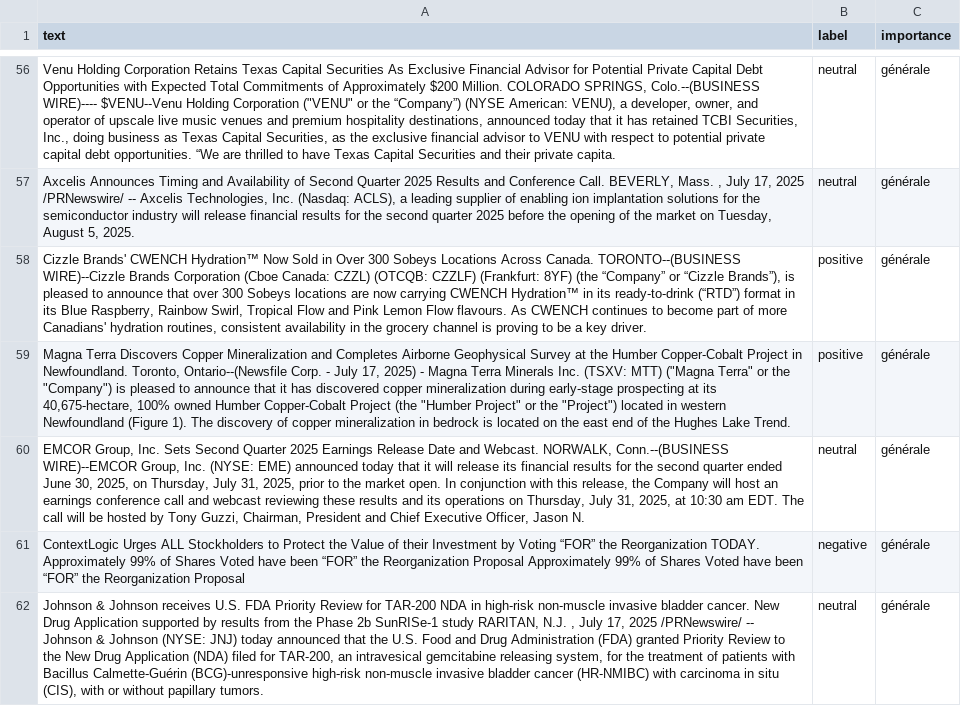
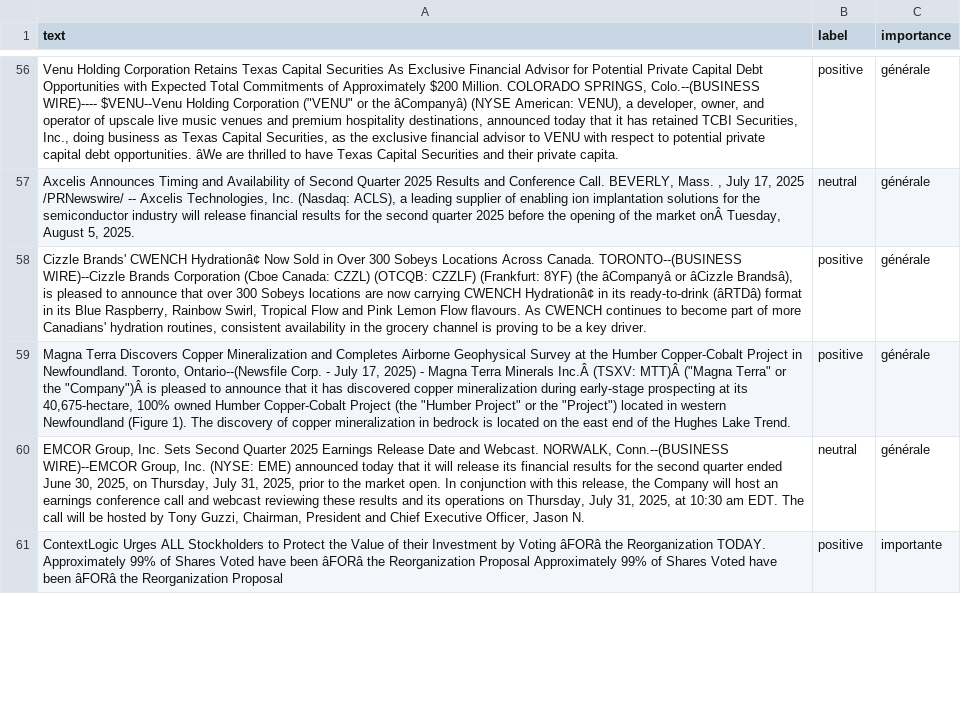
Before and after one commit to Bencode92/tradepulse-ml, a CSV file: datasets/news_20250717.csv, drawn as a sheet; only a part is shown, gaps mark what is left out; removed rows and columns are numbered as before the commit, all else as after; the diff covers the shown part only; the diff names each change by its address in the sheet, - before the commit and + after, or states it on an @@ line.

```diff
--- a/datasets/news_20250717.csv
+++ b/datasets/news_20250717.csv
-A56 (text): …or the “Company”) (NYSE American: VENU), a developer, owner, and operator of upscale live music venues and premium hospitality destinations, announced today that it has retained TCBI Securities, Inc., doing business as Texas Capital Securities, as the exclusive financial advisor to VENU with respect to potential private capital debt opportunities. “We are thrilled…
+A56 (text): …or the âCompanyâ) (NYSE American: VENU), a developer, owner, and operator of upscale live music venues and premium hospitality destinations, announced today that it has retained TCBI Securities, Inc., doing business as Texas Capital Securities, as the exclusive financial advisor to VENU with respect to potential private capital debt opportunities. âWe are thrilled…
-B56 (label): neutral
+B56 (label): positive
-A57 (text): …the market on Tuesday, August…
+A57 (text): …the market onÂ Tuesday, August…
-A58 (text): …Brands' CWENCH Hydration™ Now Sold in Over 300 Sobeys Locations Across Canada. TORONTO--(BUSINESS WIRE)--Cizzle Brands Corporation (Cboe Canada: CZZL) (OTCQB: CZZLF) (Frankfurt: 8YF) (the “Company” or “Cizzle Brands”), is pleased to announce that over 300 Sobeys locations are now carrying CWENCH Hydration™ in its ready-to-drink (“RTD”) format in…
+A58 (text): …Brands' CWENCH Hydrationâ¢ Now Sold in Over 300 Sobeys Locations Across Canada. TORONTO--(BUSINESS WIRE)--Cizzle Brands Corporation (Cboe Canada: CZZL) (OTCQB: CZZLF) (Frankfurt: 8YF) (the âCompanyâ or âCizzle Brandsâ), is pleased to announce that over 300 Sobeys locations are now carrying CWENCH Hydrationâ¢ in its ready-to-drink (âRTDâ) format in…
-A59 (text): …Terra Minerals Inc. (TSXV: MTT) ("Magna Terra" or the "Company") is pleased…
+A59 (text): …Terra Minerals Inc.Â (TSXV: MTT)Â ("Magna Terra" or the "Company")Â is pleased…
-row 61: ContextLogic Urges ALL Stockholders to Protect the Value of their Investment by Voting “FOR” the Reorganization TODAY. Approximately 99% of Shares Voted have been “FOR” the Reorganization Proposal Approximately 99% of Shares Voted have been “FOR” the Reorganization Proposal | negative | générale
-row 62: Johnson & Johnson receives U.S. FDA Priority Review for TAR-200 NDA in high-risk non-muscle invasive bladder cancer. New Drug Application supported by results from the Phase 2b SunRISe-1 study RARITAN, N.J. , July 17, 2025 /PRNewswire/ -- Johnson & Johnson (NYSE: JNJ) today announced that the U.S. Food and Drug Administration (FDA) granted Priority Review to the New Drug Application (NDA) filed for TAR-200, an intravesical gemcitabine releasing system, for the treatment of patients with Bacillus Calmette-Guérin (BCG)-unresponsive high-risk non-muscle invasive bladder cancer (HR-NMIBC) with carcinoma in situ (CIS), with or without papillary tumors. | neutral | générale
+row 61: ContextLogic Urges ALL Stockholders to Protect the Value of their Investment by Voting âFORâ the Reorganization TODAY. Approximately 99% of Shares Voted have been âFORâ the Reorganization Proposal Approximately 99% of Shares Voted have been âFORâ the Reorganization Proposal | positive | importante
```
Also changed, not shown: 6 added rows, 5 removed rows and 150 edited cells elsewhere in this file.
